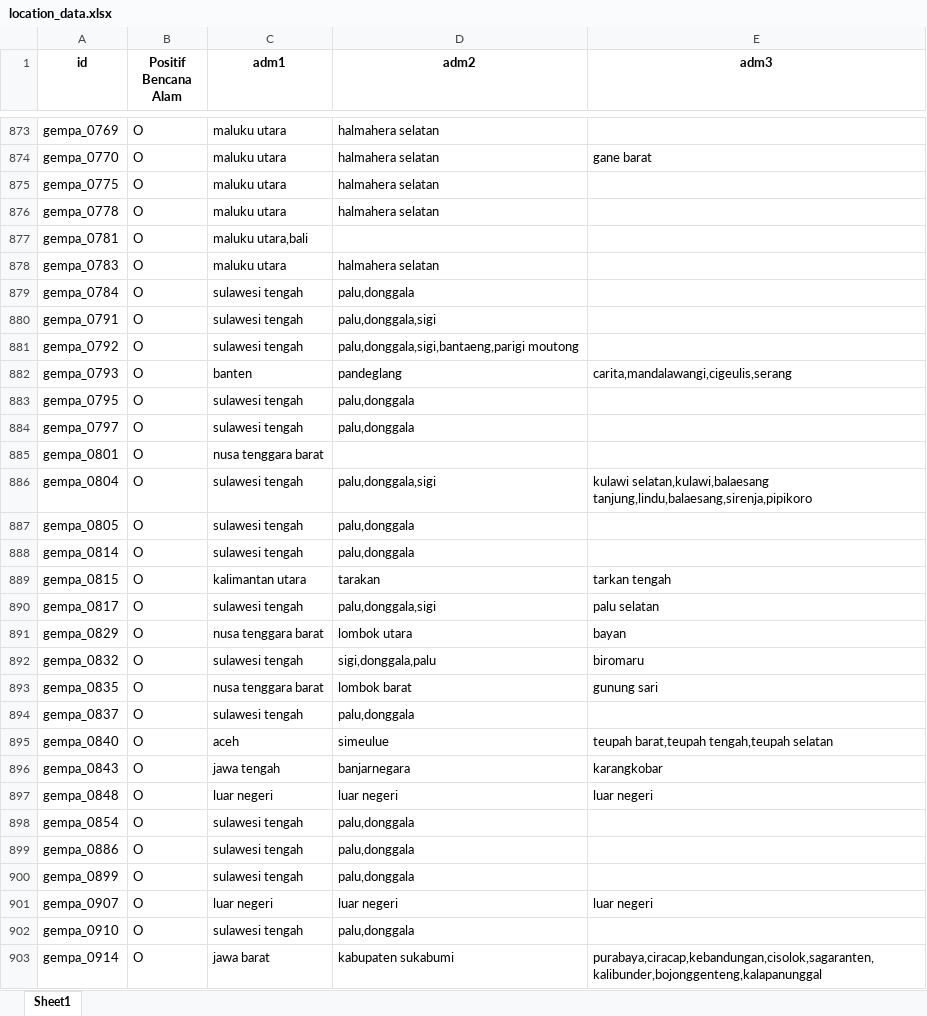
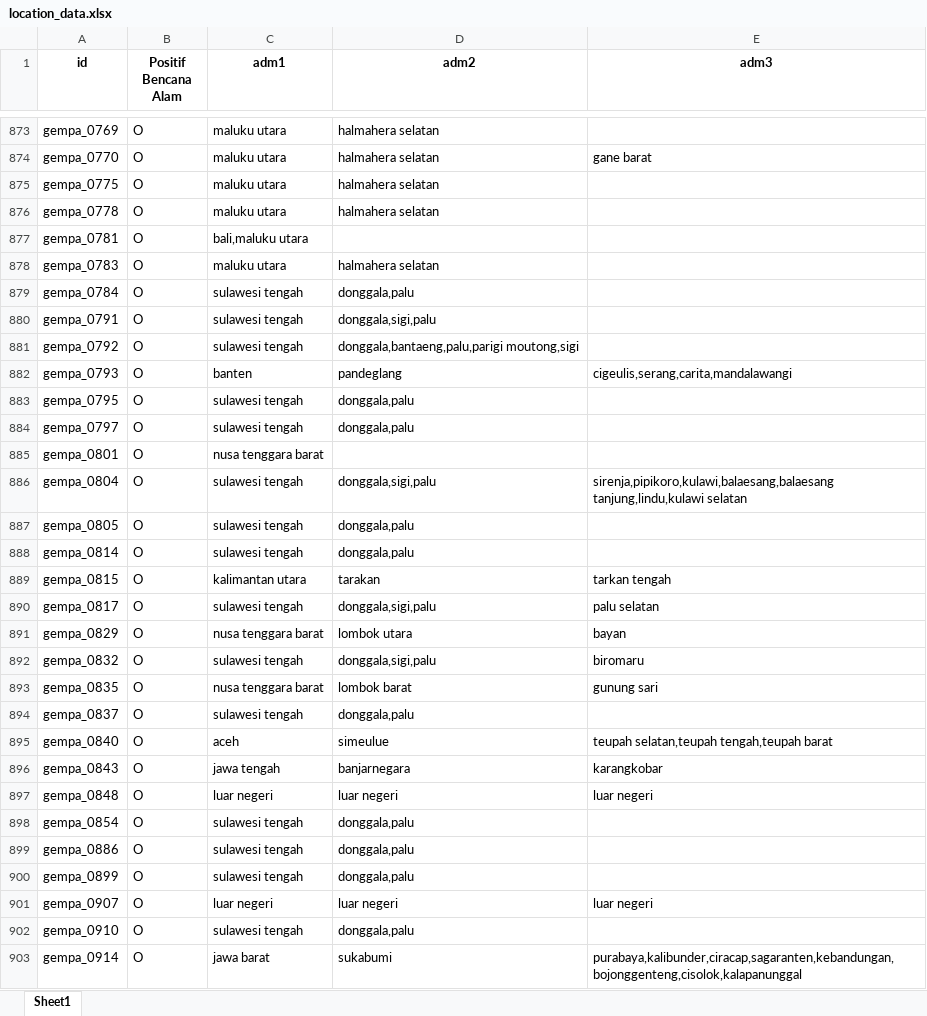
Before and after one commit to gusman/anotated_data, an Excel workbook: location/location_data.xlsx, sheet Sheet1, drawn as a sheet; only a part is shown, gaps mark what is left out; values as stored, in another font and other column widths than the file's, no borders; the diff covers the shown part only; the diff names each change by its address in the sheet, - before the commit and + after, or states it on an @@ line.

Commit message:
Update anotated result, location and time analysis

```diff
--- a/location/location_data.xlsx (sheet Sheet1)
+++ b/location/location_data.xlsx (sheet Sheet1)
-C877 (adm1): maluku utara,bali
+C877 (adm1): bali,maluku utara
-D879 (adm2): palu,donggala
+D879 (adm2): donggala,palu
-D880 (adm2): palu,donggala,sigi
+D880 (adm2): donggala,sigi,palu
-D881 (adm2): palu,donggala,sigi,bantaeng,parigi moutong
+D881 (adm2): donggala,bantaeng,palu,parigi moutong,sigi
-E882 (adm3): carita,mandalawangi,cigeulis,serang
+E882 (adm3): cigeulis,serang,carita,mandalawangi
-D883:D884 (adm2): palu,donggala
+D883:D884 (adm2): donggala,palu
-D886 (adm2): palu,donggala,sigi
+D886 (adm2): donggala,sigi,palu
-E886 (adm3): kulawi selatan,kulawi,balaesang tanjung,lindu,balaesang,sirenja,pipikoro
+E886 (adm3): sirenja,pipikoro,kulawi,balaesang,balaesang tanjung,lindu,kulawi selatan
-D887:D888 (adm2): palu,donggala
+D887:D888 (adm2): donggala,palu
-D890 (adm2): palu,donggala,sigi
+D890 (adm2): donggala,sigi,palu
-D892 (adm2): sigi,donggala,palu
+D892 (adm2): donggala,sigi,palu
-D894 (adm2): palu,donggala
+D894 (adm2): donggala,palu
-E895 (adm3): teupah barat,teupah tengah,teupah selatan
+E895 (adm3): teupah selatan,teupah tengah,teupah barat
-D898:D900 (adm2): palu,donggala
+D898:D900 (adm2): donggala,palu
-D902 (adm2): palu,donggala
+D902 (adm2): donggala,palu
-D903 (adm2): kabupaten sukabumi
+D903 (adm2): sukabumi
-E903 (adm3): purabaya,ciracap,kebandungan,cisolok,sagaranten,kalibunder,bojonggenteng,kalapanunggal
+E903 (adm3): purabaya,kalibunder,ciracap,sagaranten,kebandungan,bojonggenteng,cisolok,kalapanunggal
```
Also changed, not shown: 952 edited cells elsewhere in this sheet, erupsi/v02-new/sample_erupsi_anotasi_v02_new.xlsx, gempa/v02-new/sample_gempa_anotasi_v02_new.xlsx, 13 other files.
